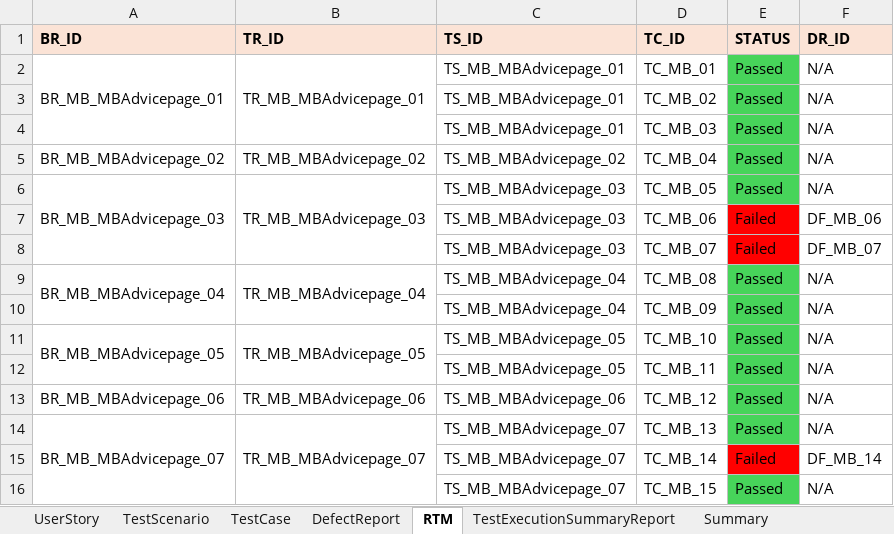
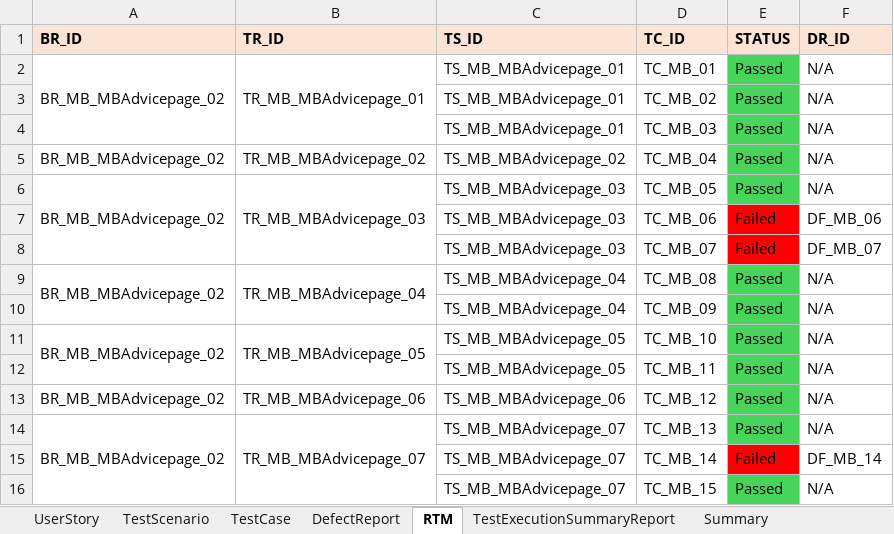
Before and after one commit to M-Sravani-18/MagicBricks, an Excel workbook: MagicBricks-MBadvice (1).xlsx, sheet RTM, drawn as a sheet; values as stored, in another font and other column widths than the file's, no borders; the diff names each change by its address in the sheet, - before the commit and + after, or states it on an @@ line.

Commit message:
"MBAdvice Excel"

```diff
--- a/MagicBricks-MBadvice (1).xlsx (sheet RTM)
+++ b/MagicBricks-MBadvice (1).xlsx (sheet RTM)
-A2 (BR_ID): BR_MB_MBAdvicepage_01
+A2 (BR_ID): BR_MB_MBAdvicepage_02
-A6 (BR_ID): BR_MB_MBAdvicepage_03
+A6 (BR_ID): BR_MB_MBAdvicepage_02
-A9 (BR_ID): BR_MB_MBAdvicepage_04
+A9 (BR_ID): BR_MB_MBAdvicepage_02
-A11 (BR_ID): BR_MB_MBAdvicepage_05
+A11 (BR_ID): BR_MB_MBAdvicepage_02
-A13 (BR_ID): BR_MB_MBAdvicepage_06
+A13 (BR_ID): BR_MB_MBAdvicepage_02
-A14 (BR_ID): BR_MB_MBAdvicepage_07
+A14 (BR_ID): BR_MB_MBAdvicepage_02
```
Also changed, not shown: sheet Summary, sheet DefectReport, charts or pictures.
